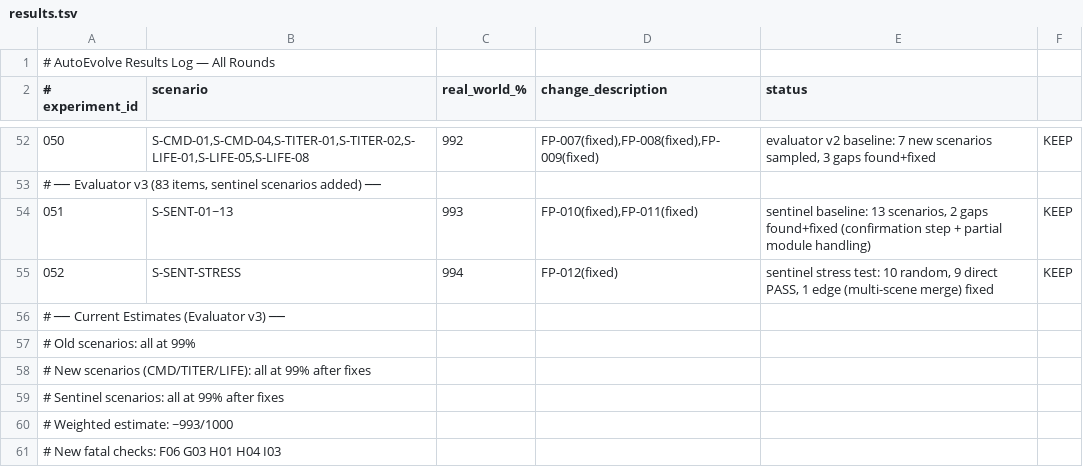
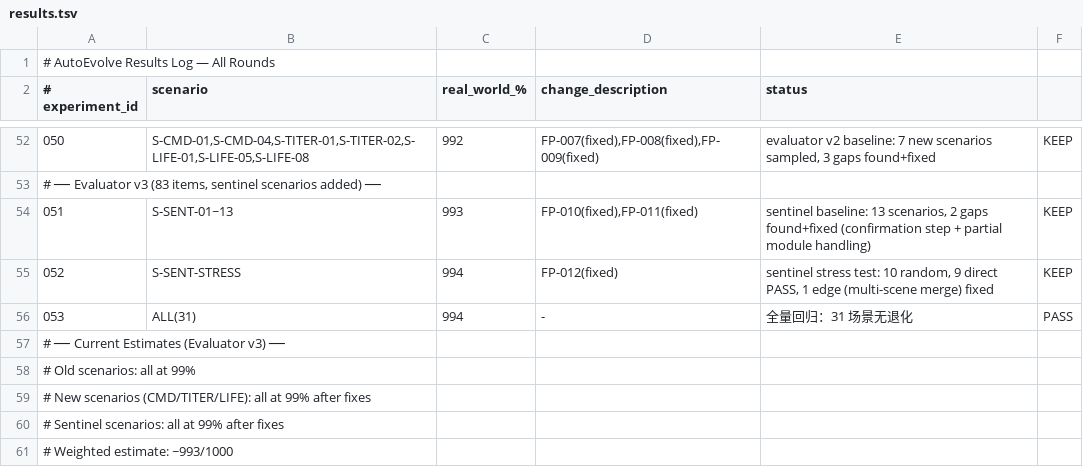
Before and after one commit to keylin45668/mind-os, a TSV file: mind-os-core/autoevolve/results.tsv, drawn as a sheet; only a part is shown, gaps mark what is left out; the shorter side is filled out with more unchanged rows.

Commit message:
迭代 R52：全量回归测试 — 31 场景无退化
31 个场景全部通过，sentinel 新增未影响任何已有场景。
weighted_average 稳定在 994。

```diff
--- a/mind-os-core/autoevolve/results.tsv
+++ b/mind-os-core/autoevolve/results.tsv
@@ -55,2 +55,3 @@
 052	S-SENT-STRESS	994	FP-012(fixed)	sentinel stress test: 10 random, 9 direct PASS, 1 edge (multi-scene merge) fixed	KEEP
+053	ALL(31)	994	-	全量回归：31 场景无退化	PASS
 # ── Current Estimates (Evaluator v3) ──
```
Also changed, not shown: 1 other file.
